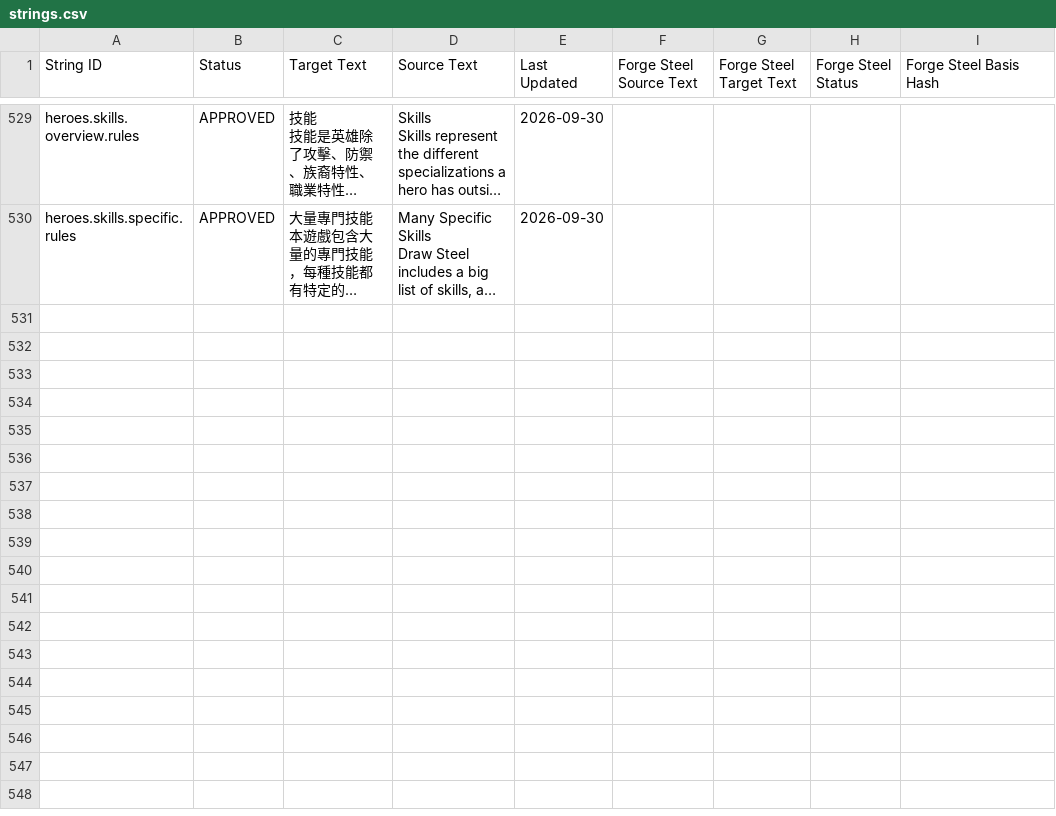
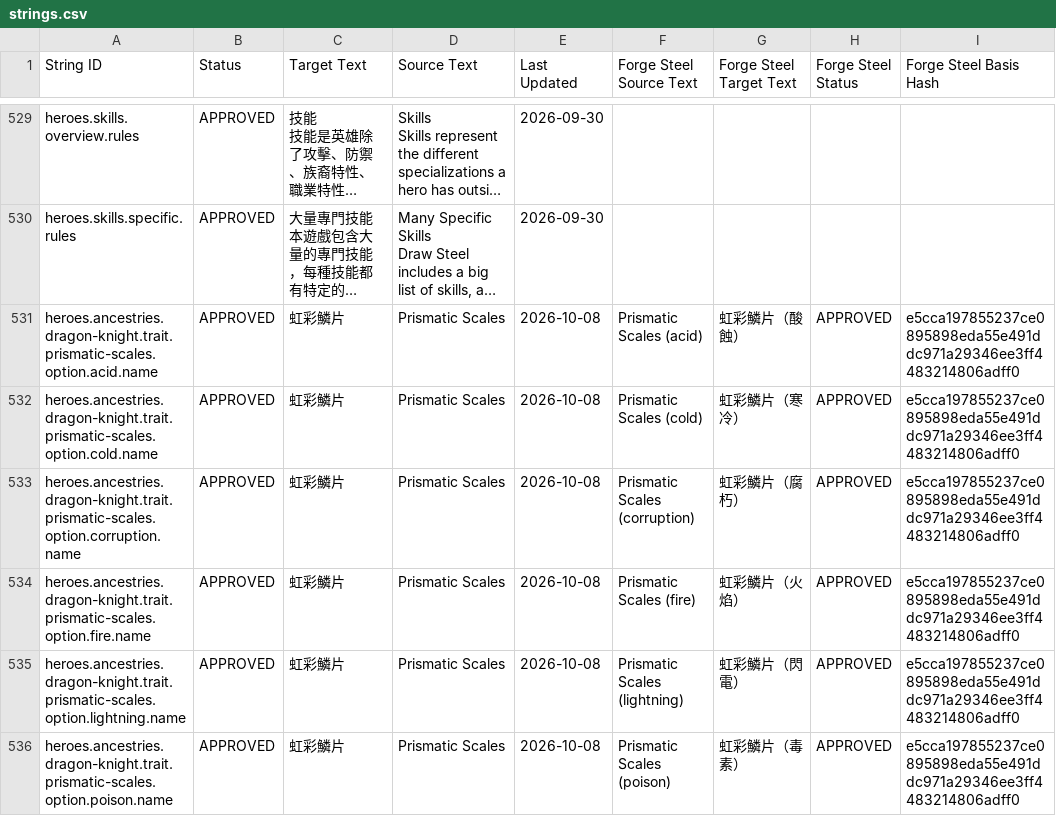
Before and after one commit to boyiad2110/forgesteel-zh-tw, a CSV file: l10n/sheet-snapshot/strings.csv, drawn as a sheet; only a part is shown, gaps mark what is left out; long unchanged cells end in …; the diff names each change by its address in the sheet, - before the commit and + after, or states it on an @@ line.

Commit message:
feat(l10n): translate Prismatic Scales options (#35)
* feat(l10n): translate Prismatic Scales options

* docs(l10n): record Prismatic Scales review PR

```diff
--- a/l10n/sheet-snapshot/strings.csv
+++ b/l10n/sheet-snapshot/strings.csv
+row 531: heroes.ancestries.dragon-knight.trait.prismatic-scales.option.acid.name | APPROVED | 虹彩鱗片 | Prismatic Scales | 2026-10-08 | Prismatic Scales (acid) | 虹彩鱗片（酸蝕） | APPROVED | e5cca197855237ce0895898eda55e491ddc971a29346ee3ff4483214806adff0
+row 532: heroes.ancestries.dragon-knight.trait.prismatic-scales.option.cold.name | APPROVED | 虹彩鱗片 | Prismatic Scales | 2026-10-08 | Prismatic Scales (cold) | 虹彩鱗片（寒冷） | APPROVED | e5cca197855237ce0895898eda55e491ddc971a29346ee3ff4483214806adff0
+row 533: heroes.ancestries.dragon-knight.trait.prismatic-scales.option.corruption.name | APPROVED | 虹彩鱗片 | Prismatic Scales | 2026-10-08 | Prismatic Scales (corruption) | 虹彩鱗片（腐朽） | APPROVED | e5cca197855237ce0895898eda55e491ddc971a29346ee3ff4483214806adff0
+row 534: heroes.ancestries.dragon-knight.trait.prismatic-scales.option.fire.name | APPROVED | 虹彩鱗片 | Prismatic Scales | 2026-10-08 | Prismatic Scales (fire) | 虹彩鱗片（火焰） | APPROVED | e5cca197855237ce0895898eda55e491ddc971a29346ee3ff4483214806adff0
+row 535: heroes.ancestries.dragon-knight.trait.prismatic-scales.option.lightning.name | APPROVED | 虹彩鱗片 | Prismatic Scales | 2026-10-08 | Prismatic Scales (lightning) | 虹彩鱗片（閃電） | APPROVED | e5cca197855237ce0895898eda55e491ddc971a29346ee3ff4483214806adff0
+row 536: heroes.ancestries.dragon-knight.trait.prismatic-scales.option.poison.name | APPROVED | 虹彩鱗片 | Prismatic Scales | 2026-10-08 | Prismatic Scales (poison) | 虹彩鱗片（毒素） | APPROVED | e5cca197855237ce0895898eda55e491ddc971a29346ee3ff4483214806adff0
```
Also changed, not shown: 9 other files.
